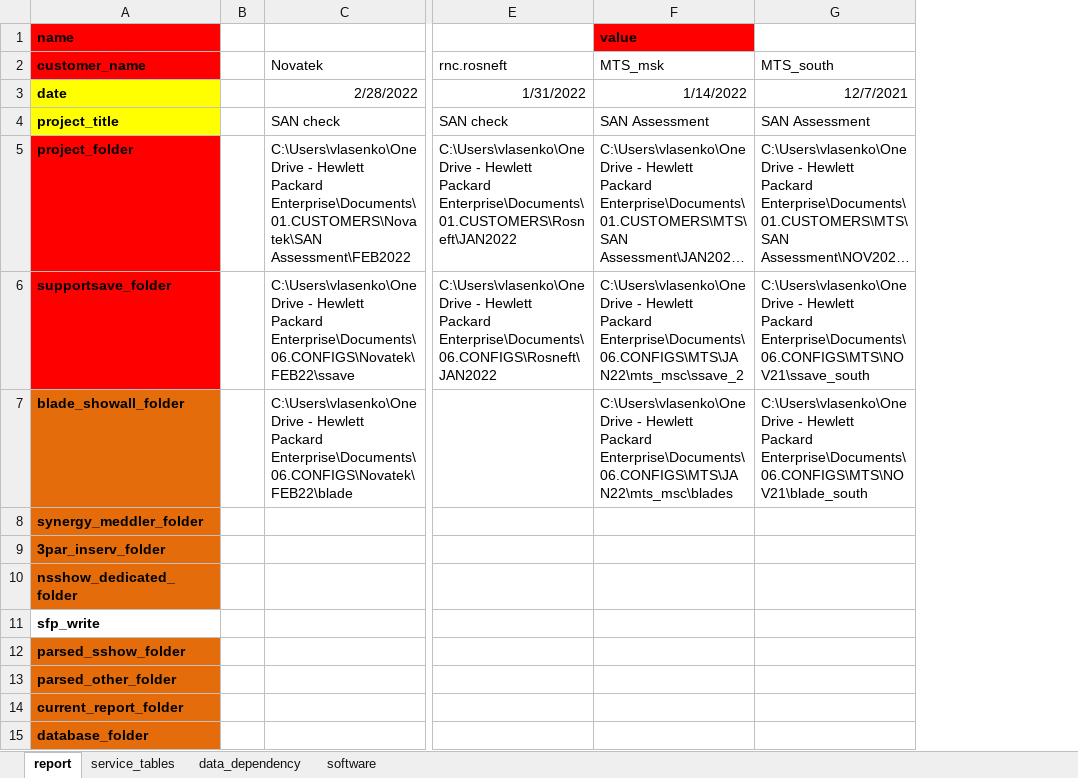
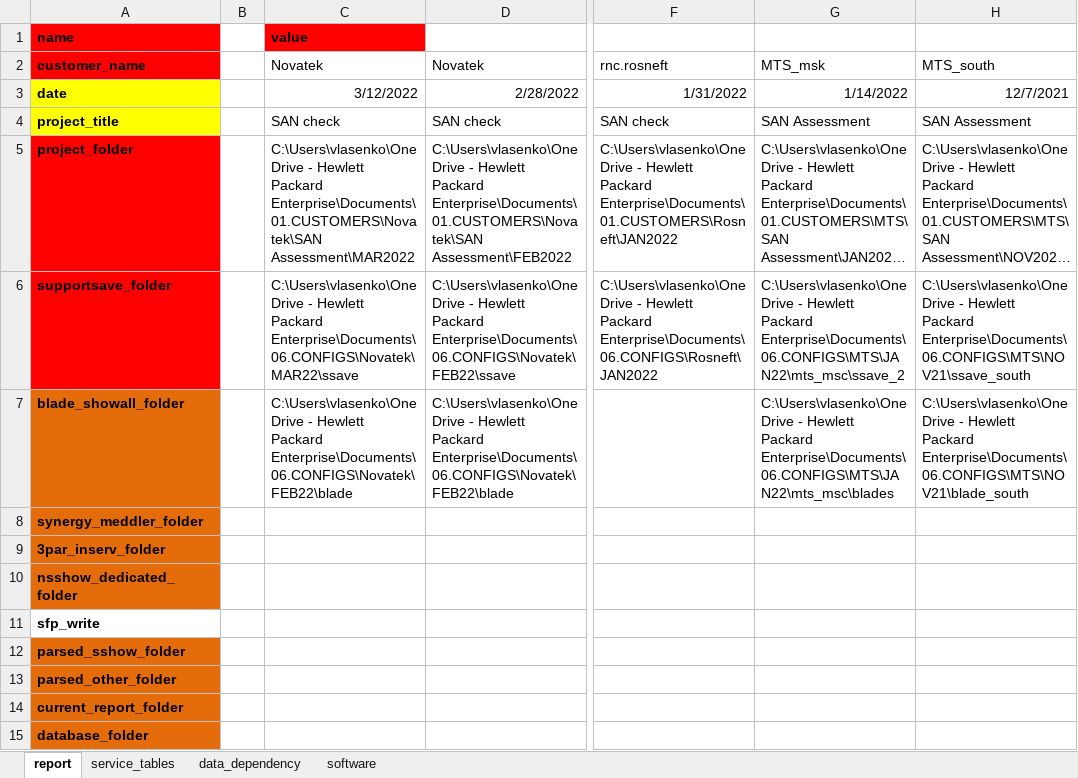
Before and after one commit to KonstantinAlxVlasenko/san_report_automation, an Excel workbook: report_info.xlsx, sheet report, drawn as a sheet; only a part is shown, gaps mark what is left out; long unchanged cells end in …; values as stored, in another font and other column widths than the file's, no borders; addresses are those after the commit; the diff names each change by its address in the sheet, - before the commit and + after, or states it on an @@ line.

```diff
--- a/report_info.xlsx (sheet report)
+++ b/report_info.xlsx (sheet report)
+column C, rows 1-7: value | Novatek | 3/12/2022 | SAN check | C:\Users\vlasenko\OneDrive - Hewlett Packard Enterprise\Documents\01.CUSTOMERS\Novatek\SAN Assessment\MAR2022 | C:\Users\vlasenko\OneDrive - Hewlett Packard Enterprise\Documents\06.CONFIGS\Novatek\MAR22\ssave | C:\Users\vlasenko\OneDrive - Hewlett Packard Enterprise\Documents\06.CONFIGS\Novatek\FEB22\blade
-G1: value
+G1: (empty)
-G1 fill: #FF0000
+G1 fill: none
```
Also changed, not shown: sheet service_tables, sheet software, san_automation_info.xlsx, 12 other files.
